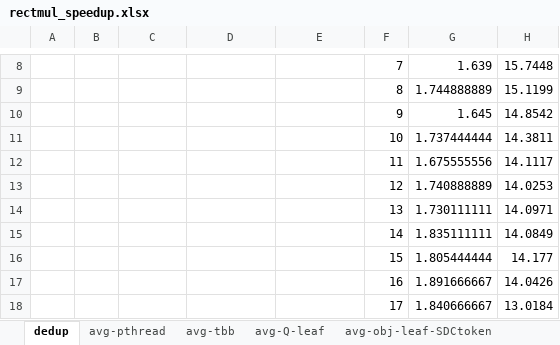
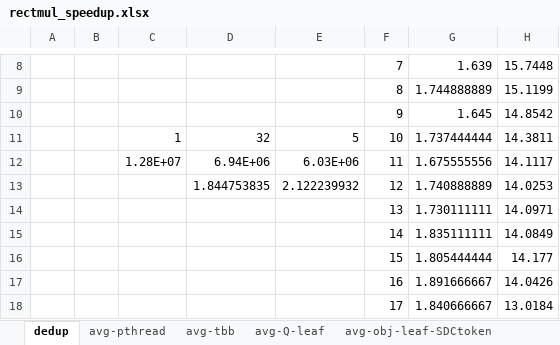
Before and after one commit to andrew-js-wright/swan, an Excel workbook: docs/diss/write_up/results/spreadsheets/rectmul_speedup.xlsx, sheet dedup, drawn as a sheet; only a part is shown, gaps mark what is left out; values as stored, in another font and other column widths than the file's, no borders; charts and pictures not drawn; the diff names each change by its address in the sheet, - before the commit and + after, or states it on an @@ line.

```diff
--- a/docs/diss/write_up/results/spreadsheets/rectmul_speedup.xlsx (sheet dedup)
+++ b/docs/diss/write_up/results/spreadsheets/rectmul_speedup.xlsx (sheet dedup)
-C11: (empty)
+C11: 1
-D11: (empty)
+D11: 32
-E11: (empty)
+E11: 5
-C12: (empty)
+C12: 1.28E+07
-D12: (empty)
+D12: 6.94E+06
-E12: (empty)
+E12: 6.03E+06
-D13: (empty)
+D13: 1.844753835
-E13: (empty)
+E13: 2.122239932
```
Also changed, not shown: charts or pictures, 2 other files.
